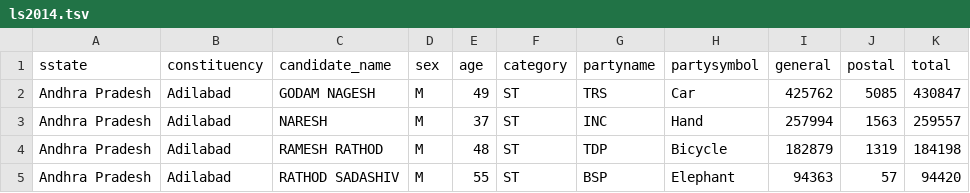
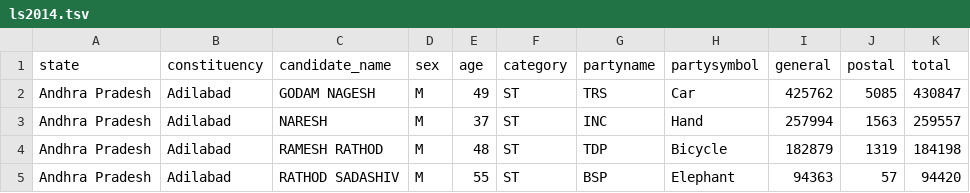
Before and after one commit to dgadiraju/data, a TSV file: electionresults/ls2014.tsv, drawn as a sheet; only a part is shown; the diff names each change by its address in the sheet, - before the commit and + after, or states it on an @@ line.

Commit message:
Update ls2014.tsv

```diff
--- a/electionresults/ls2014.tsv
+++ b/electionresults/ls2014.tsv
-A1: sstate
+A1: state
```
